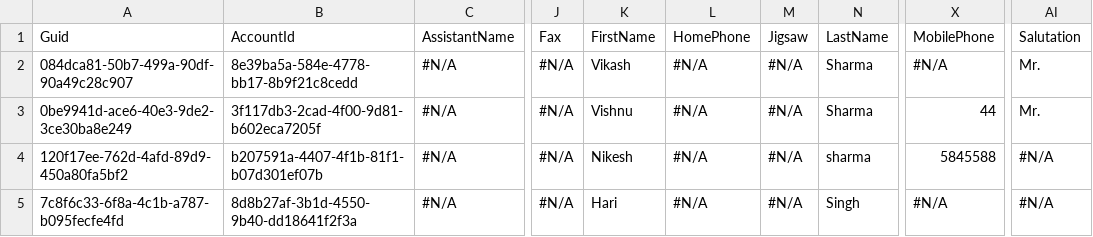
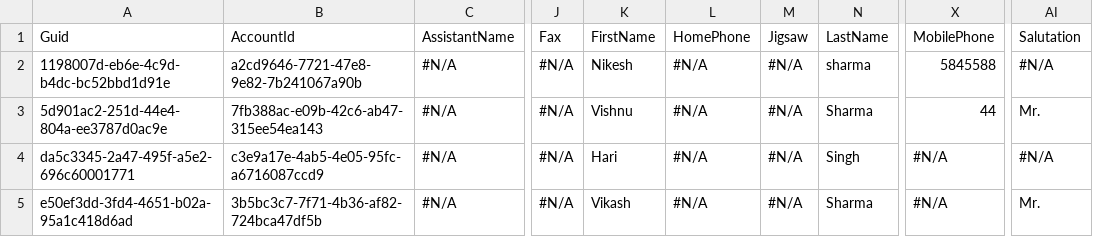
Before and after one commit to Prodlymoover/CPQTest23, a CSV file: Contact.csv, drawn as a sheet; only a part is shown, gaps mark what is left out; the diff names each change by its address in the sheet, - before the commit and + after, or states it on an @@ line.

```diff
--- a/Contact.csv
+++ b/Contact.csv
-A2: 084dca81-50b7-499a-90df-90a49c28c907
+A2: 1198007d-eb6e-4c9d-b4dc-bc52bbd1d91e
-B2: 8e39ba5a-584e-4778-bb17-8b9f21c8cedd
+B2: a2cd9646-7721-47e8-9e82-7b241067a90b
-K2: Vikash
+K2: Nikesh
-N2: Sharma
+N2: sharma
-X2: #N/A
+X2: 5845588
-AI2: Mr.
+AI2: #N/A
-A3: 0be9941d-ace6-40e3-9de2-3ce30ba8e249
+A3: 5d901ac2-251d-44e4-804a-ee3787d0ac9e
-B3: 3f117db3-2cad-4f00-9d81-b602eca7205f
+B3: 7fb388ac-e09b-42c6-ab47-315ee54ea143
-A4: 120f17ee-762d-4afd-89d9-450a80fa5bf2
+A4: da5c3345-2a47-495f-a5e2-696c60001771
-B4: b207591a-4407-4f1b-81f1-b07d301ef07b
+B4: c3e9a17e-4ab5-4e05-95fc-a6716087ccd9
-K4: Nikesh
+K4: Hari
-N4: sharma
+N4: Singh
-X4: 5845588
+X4: #N/A
-A5: 7c8f6c33-6f8a-4c1b-a787-b095fecfe4fd
+A5: e50ef3dd-3fd4-4651-b02a-95a1c418d6ad
-B5: 8d8b27af-3b1d-4550-9b40-dd18641f2f3a
+B5: 3b5bc3c7-7f71-4b36-af82-724bca47df5b
-K5: Hari
+K5: Vikash
-N5: Singh
+N5: Sharma
-AI5: #N/A
+AI5: Mr.
```
Also changed, not shown: Account.csv.
